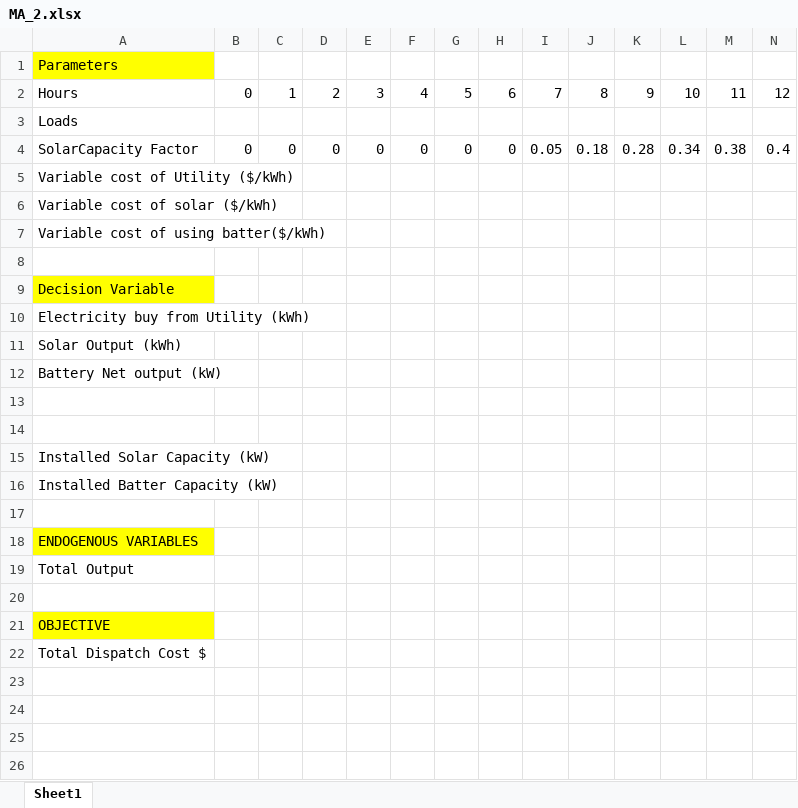
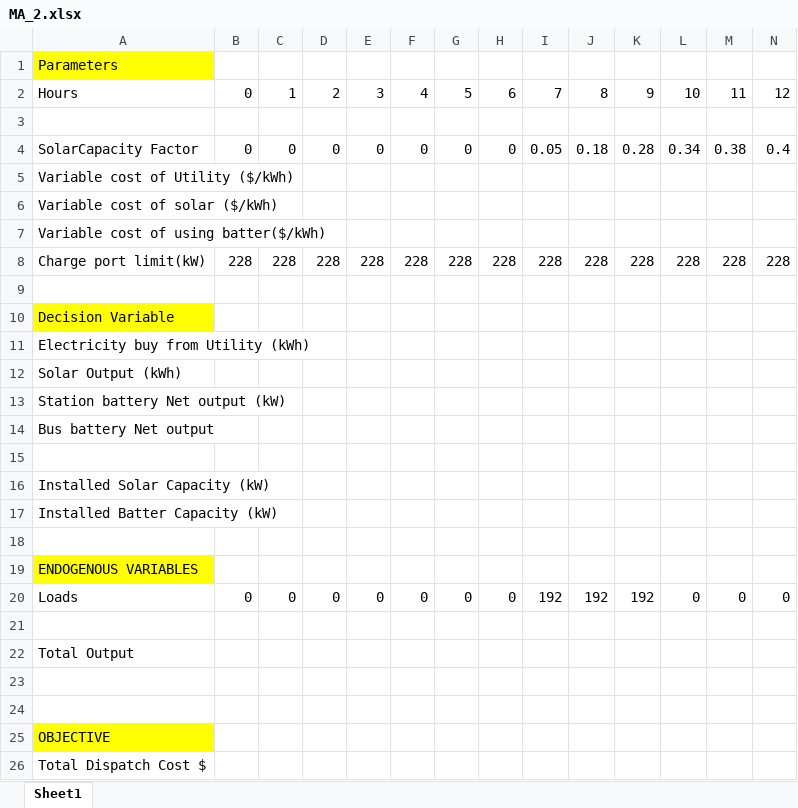
Before and after one commit to JoeyL6/Assorted_projects, an Excel workbook: Modeling of solar PV/MA_2.xlsx, sheet Sheet1, drawn as a sheet; only a part is shown; values as stored, in another font and other column widths than the file's, no borders; addresses are those after the commit; rows hold the shown columns only; the diff names each change by its address in the sheet, - before the commit and + after, or states it on an @@ line.

Commit message:
updated excel solar pv

```diff
--- a/Modeling of solar PV/MA_2.xlsx (sheet Sheet1)
+++ b/Modeling of solar PV/MA_2.xlsx (sheet Sheet1)
-A3: Loads
+A3: (empty)
+row 8: Charge port limit(kW) | 228 | 228 | 228 | 228 | 228 | 228 | 228 | 228 | 228 | 228 | 228 | 228 | 228
-A13: Battery Net output (kW)
+A13: Station battery Net output (kW)
-A14: (empty)
+A14: Bus battery Net output
+row 20: Loads | 0 | 0 | 0 | 0 | 0 | 0 | 0 | 192 | 192 | 192 | 0 | 0 | 0
+row 21: (empty)
+row 23: (empty)
```
